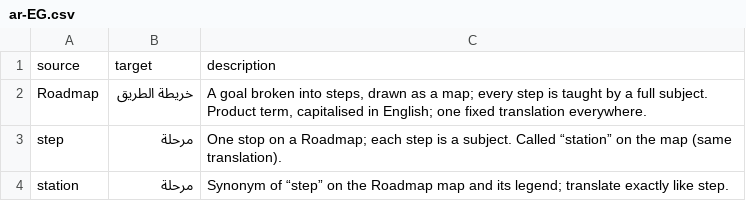
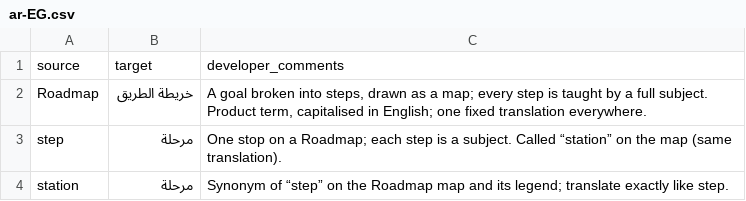
Before and after one commit to AnrPg/noema-lite, a CSV file: i18n/glossary/drafts/ar-EG.csv, drawn as a sheet; only a part is shown.

```diff
--- a/i18n/glossary/drafts/ar-EG.csv
+++ b/i18n/glossary/drafts/ar-EG.csv
@@ -1,2 +1,2 @@
-source,target,description
+source,target,developer_comments
 "Roadmap","خريطة الطريق","A goal broken into steps, drawn as a map; every step is taught by a full subject. Product term, capitalised in English; one fixed translation everywhere."
```
Also changed, not shown: i18n/glossary/drafts/de.csv, i18n/glossary/drafts/el.csv, 19 other files.
